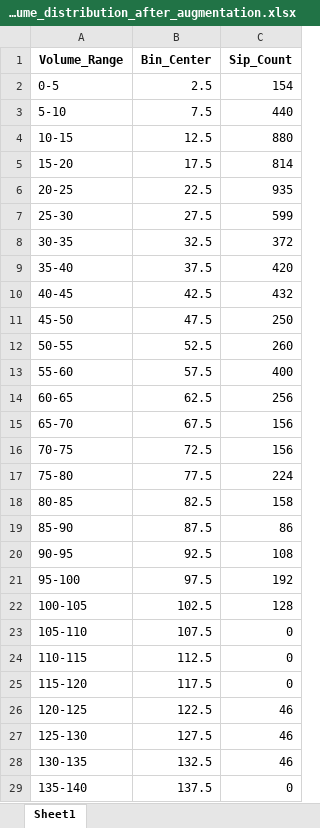
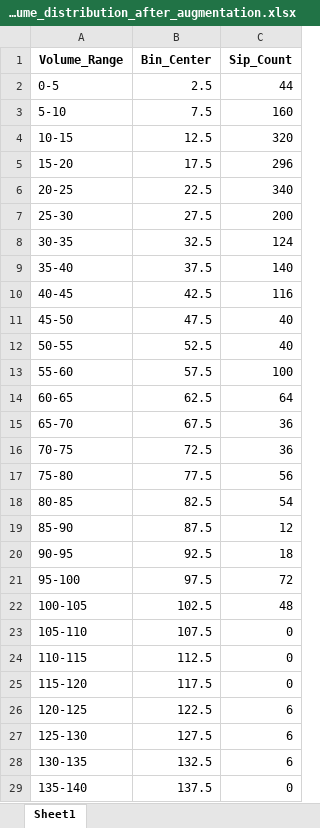
Before and after one commit to alirezamxi/Hydrocare, an Excel workbook: labeled/Add_Eating/July/sip_volume_distribution_after_augmentation.xlsx, sheet Sheet1, drawn as a sheet; only a part is shown; values as stored, in another font and other column widths than the file's, no borders; the diff covers the shown part only; the diff names each change by its address in the sheet, - before the commit and + after, or states it on an @@ line.

```diff
--- a/labeled/Add_Eating/July/sip_volume_distribution_after_augmentation.xlsx (sheet Sheet1)
+++ b/labeled/Add_Eating/July/sip_volume_distribution_after_augmentation.xlsx (sheet Sheet1)
-C2 (Sip_Count): 154
+C2 (Sip_Count): 44
-C3 (Sip_Count): 440
+C3 (Sip_Count): 160
-C4 (Sip_Count): 880
+C4 (Sip_Count): 320
-C5 (Sip_Count): 814
+C5 (Sip_Count): 296
-C6 (Sip_Count): 935
+C6 (Sip_Count): 340
-C7 (Sip_Count): 599
+C7 (Sip_Count): 200
-C8 (Sip_Count): 372
+C8 (Sip_Count): 124
-C9 (Sip_Count): 420
+C9 (Sip_Count): 140
-C10 (Sip_Count): 432
+C10 (Sip_Count): 116
-C11 (Sip_Count): 250
+C11 (Sip_Count): 40
-C12 (Sip_Count): 260
+C12 (Sip_Count): 40
-C13 (Sip_Count): 400
+C13 (Sip_Count): 100
-C14 (Sip_Count): 256
+C14 (Sip_Count): 64
-C15:C16 (Sip_Count): 156
+C15:C16 (Sip_Count): 36
-C17 (Sip_Count): 224
+C17 (Sip_Count): 56
-C18 (Sip_Count): 158
+C18 (Sip_Count): 54
-C19 (Sip_Count): 86
+C19 (Sip_Count): 12
-C20 (Sip_Count): 108
+C20 (Sip_Count): 18
-C21 (Sip_Count): 192
+C21 (Sip_Count): 72
-C22 (Sip_Count): 128
+C22 (Sip_Count): 48
-C26:C28 (Sip_Count): 46
+C26:C28 (Sip_Count): 6
```
Also changed, not shown: 2 edited cells elsewhere in this sheet, labeled/Add_Eating/July/classification_results.xlsx, labeled/Add_Eating/July/sip_volume_distribution_before_augmentation.xlsx, 15 other files.
